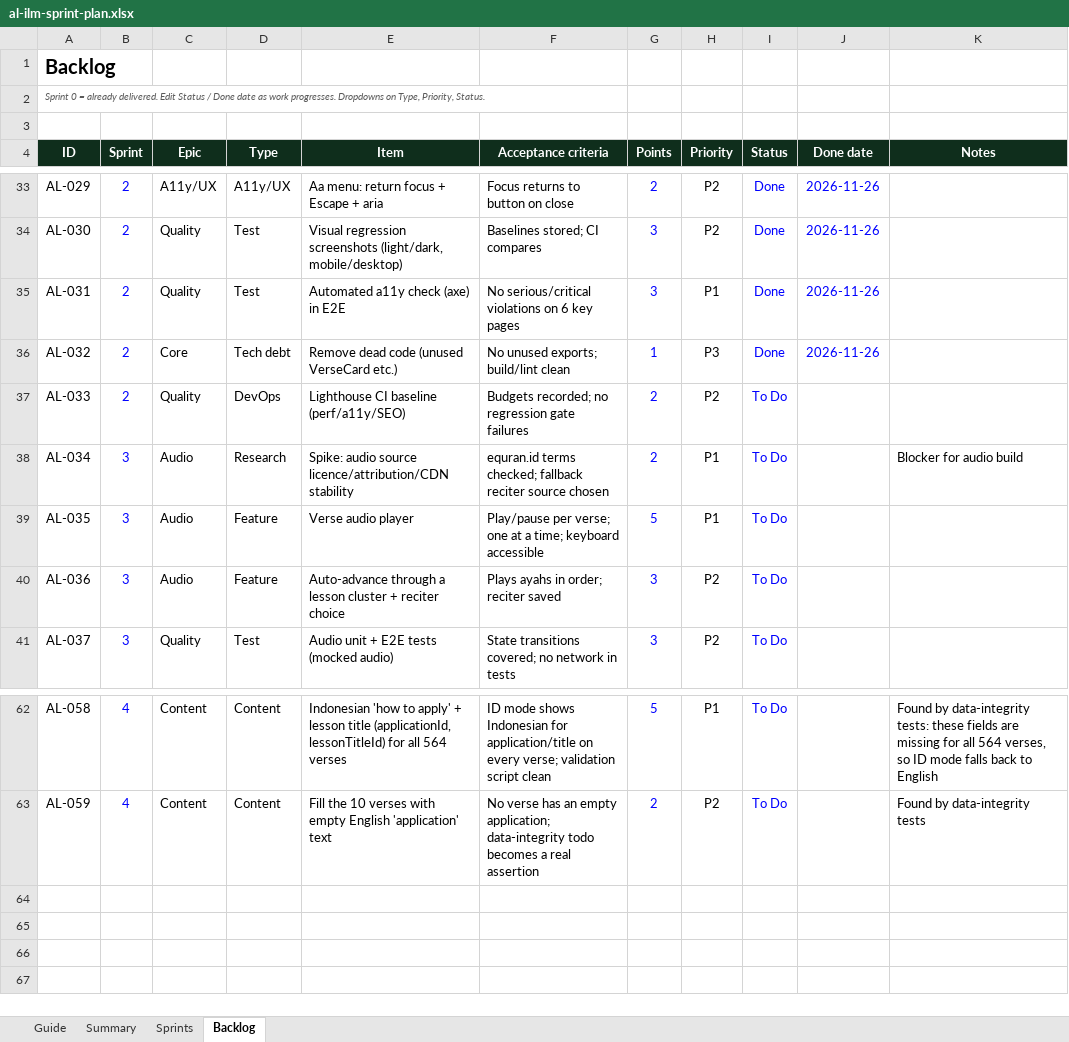
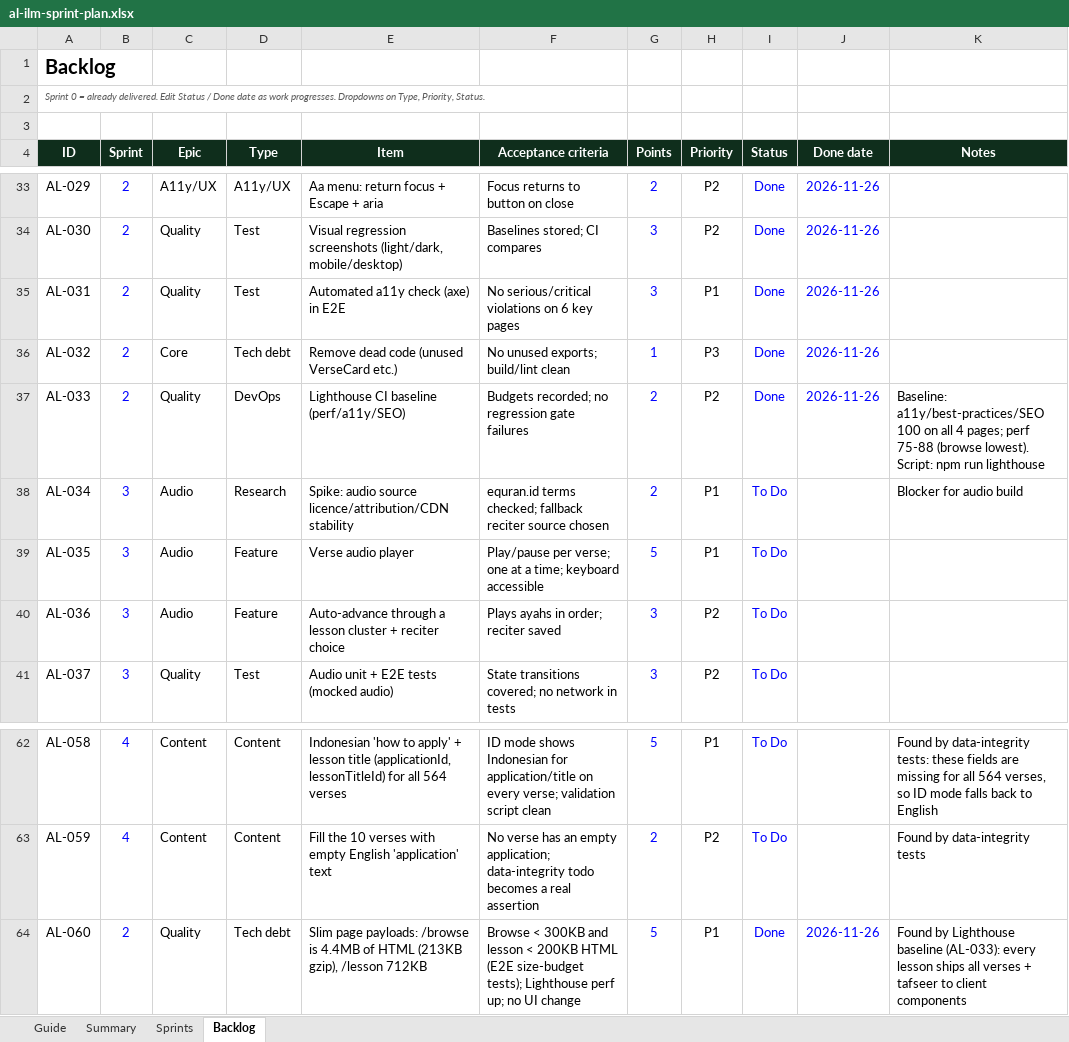
Before and after one commit to FyhexCode/al-ilm, an Excel workbook: docs/al-ilm-sprint-plan.xlsx, sheet Backlog, drawn as a sheet; only a part is shown, gaps mark what is left out; values as stored, in another font and other column widths than the file's, no borders; conditional formats not drawn; the diff names each change by its address in the sheet, - before the commit and + after, or states it on an @@ line.

Commit message:
Perf: slim /browse (4.4MB -> 39KB) and lesson (712KB -> 77KB) payloads; Lighthouse budgets + HTML size budgets in CI

```diff
--- a/docs/al-ilm-sprint-plan.xlsx (sheet Backlog)
+++ b/docs/al-ilm-sprint-plan.xlsx (sheet Backlog)
-I37 (Status): To Do
+I37 (Status): Done
-J37 (Done date): (empty)
+J37 (Done date): 2026-11-26
-K37 (Notes): (empty)
+K37 (Notes): Baseline: a11y/best-practices/SEO 100 on all 4 pages; perf 75-88 (browse lowest). Script: npm run lighthouse
+row 64: AL-060 | 2 | Quality | Tech debt | Slim page payloads: /browse is 4.4MB of HTML (213KB gzip), /lesson 712KB | Browse < 300KB and lesson < 200KB HTML (E2E size-budget tests); Lighthouse perf up; no UI change | 5 | P1 | Done | 2026-11-26 | Found by Lighthouse baseline (AL-033): every lesson ships all verses + tafseer to client components
```
Also changed, not shown: 14 other files.
